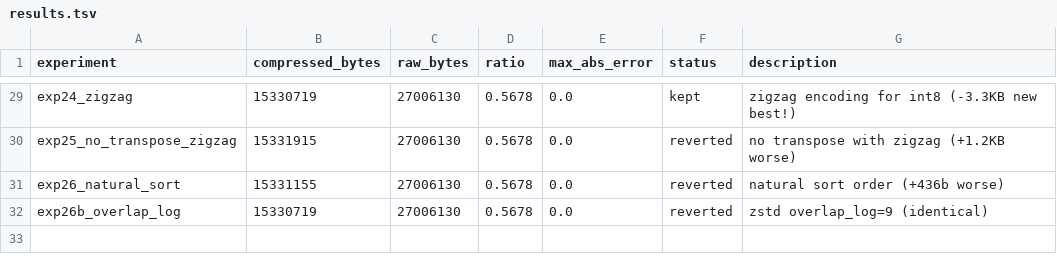
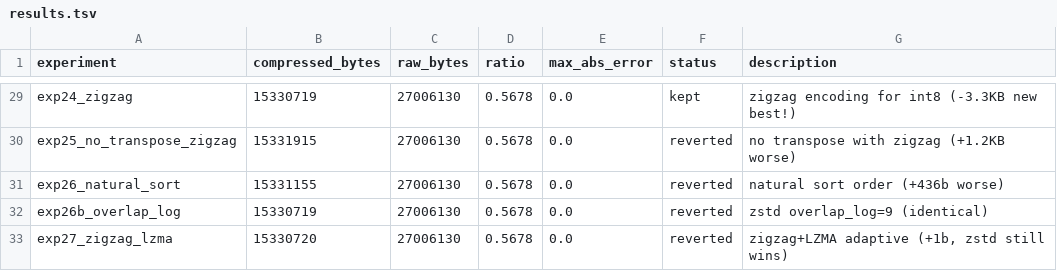
Before and after one commit to joyceyan/serialization_playground, a TSV file: results.tsv, drawn as a sheet; only a part is shown, gaps mark what is left out.

```diff
--- a/results.tsv
+++ b/results.tsv
@@ -32 +32,2 @@ exp26_natural_sort	15331155	27006130	0.5678	0.0	reverted	natural sort order (+43
 exp26b_overlap_log	15330719	27006130	0.5678	0.0	reverted	zstd overlap_log=9 (identical)
+exp27_zigzag_lzma	15330720	27006130	0.5678	0.0	reverted	zigzag+LZMA adaptive (+1b, zstd still wins)
```
